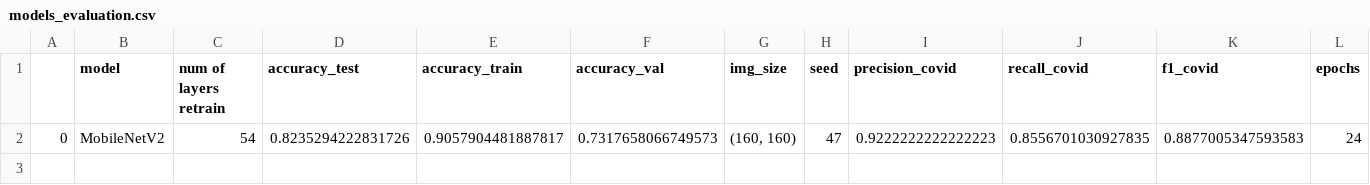
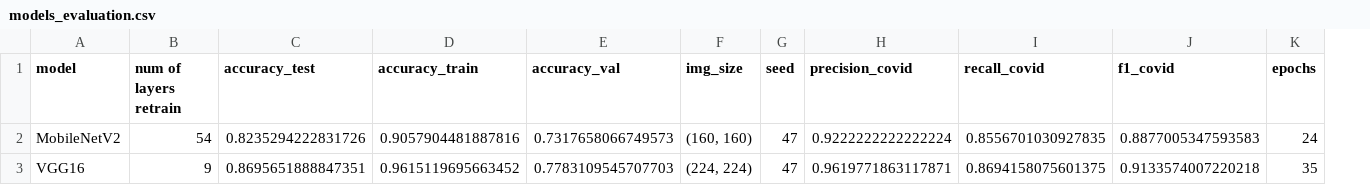
Before and after one commit to silveiraluiza/rn-cin-covid, a CSV file: output/models_evaluation.csv, drawn as a sheet; only a part is shown; removed rows and columns are numbered as before the commit, all else as after; rows hold the shown columns only; the diff names each change by its address in the sheet, - before the commit and + after, or states it on an @@ line.

```diff
--- a/output/models_evaluation.csv
+++ b/output/models_evaluation.csv
-column A, row 2: 0
-D2 (accuracy_train): 0.9057904481887817
+D2 (accuracy_train): 0.9057904481887816
-H2 (precision_covid): 0.9222222222222223
+H2 (precision_covid): 0.9222222222222224
+row 3: VGG16 | 9 | 0.8695651888847351 | 0.9615119695663452 | 0.7783109545707703 | (224, 224) | 47 | 0.9619771863117871 | 0.8694158075601375 | 0.9133574007220218 | 35
```
Also changed, not shown: 9 other files.
